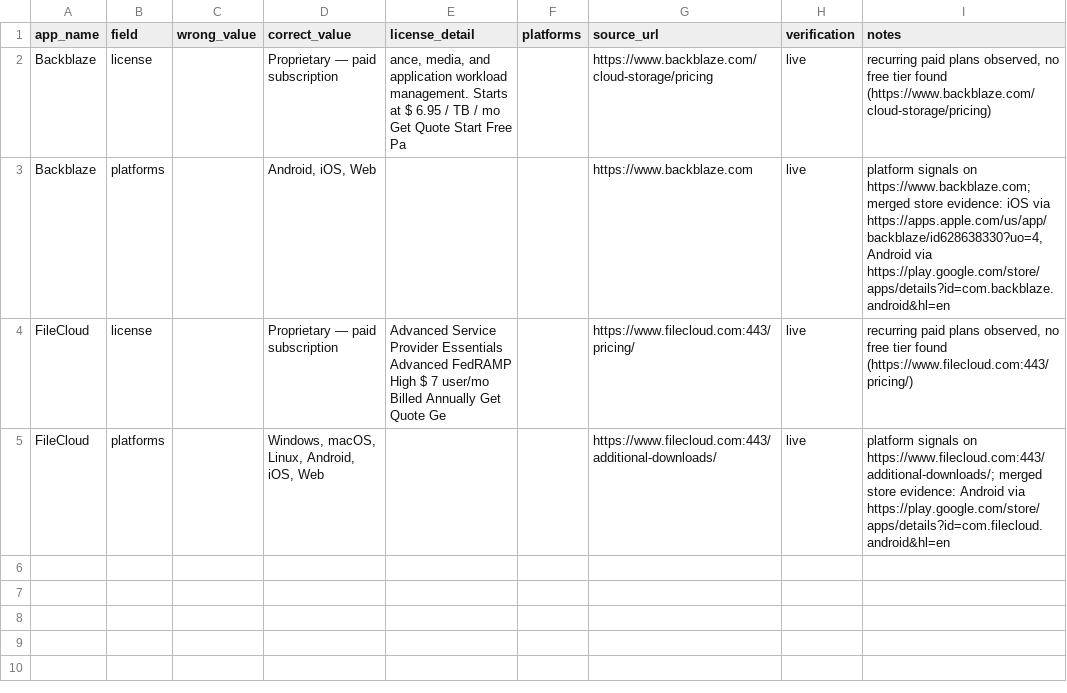
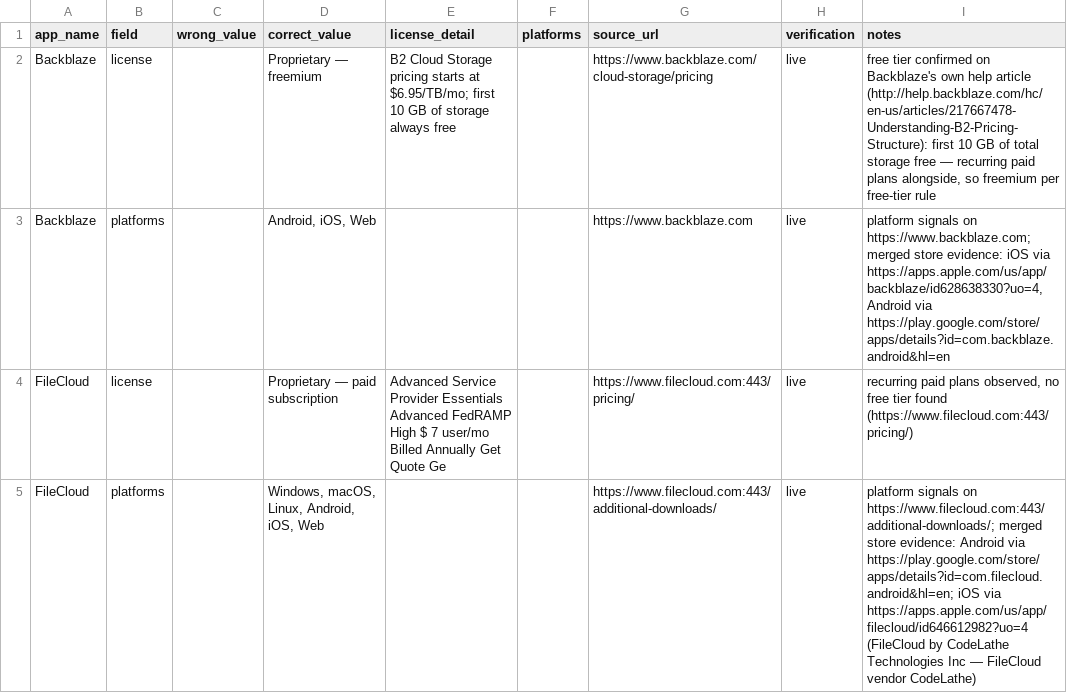
Before and after one commit to kashifjiaoda/elseware-metadata-shards, a CSV file: shards/shard-4/elseware-metadata-corrections-shard4-2026-10-11-batch15.csv, drawn as a sheet.

Commit message:
shard-4: fix batch 15 — Backblaze freemium (free 10 GB tier), add FileCloud iOS citation

```diff
--- a/shards/shard-4/elseware-metadata-corrections-shard4-2026-10-11-batch15.csv
+++ b/shards/shard-4/elseware-metadata-corrections-shard4-2026-10-11-batch15.csv
@@ -1,5 +1,5 @@
 app_name,field,wrong_value,correct_value,license_detail,platforms,source_url,verification,notes
-Backblaze,license,,Proprietary — paid subscription,"ance, media, and application workload management. Starts at $ 6.95 / TB / mo Get Quote Start Free Pa",,https://www.backblaze.com/cloud-storage/pricing,live,"recurring paid plans observed, no free tier found (https://www.backblaze.com/cloud-storage/pricing)"
+Backblaze,license,,Proprietary — freemium,B2 Cloud Storage pricing starts at $6.95/TB/mo; first 10 GB of storage always free,,https://www.backblaze.com/cloud-storage/pricing,live,"free tier confirmed on Backblaze's own help article (http://help.backblaze.com/hc/en-us/articles/217667478-Understanding-B2-Pricing-Structure): first 10 GB of total storage free — recurring paid plans alongside, so freemium per free-tier rule"
 Backblaze,platforms,,"Android, iOS, Web",,,https://www.backblaze.com,live,"platform signals on https://www.backblaze.com; merged store evidence: iOS via https://apps.apple.com/us/app/backblaze/id628638330?uo=4, Android via https://play.google.com/store/apps/details?id=com.backblaze.android&hl=en"
 FileCloud,license,,Proprietary — paid subscription,Advanced Service Provider Essentials Advanced FedRAMP High $ 7 user/mo Billed Annually Get Quote Ge,,https://www.filecloud.com:443/pricing/,live,"recurring paid plans observed, no free tier found (https://www.filecloud.com:443/pricing/)"
-FileCloud,platforms,,"Windows, macOS, Linux, Android, iOS, Web",,,https://www.filecloud.com:443/additional-downloads/,live,platform signals on https://www.filecloud.com:443/additional-downloads/; merged store evidence: Android via https://play.google.com/store/apps/details?id=com.filecloud.android&hl=en
+FileCloud,platforms,,"Windows, macOS, Linux, Android, iOS, Web",,,https://www.filecloud.com:443/additional-downloads/,live,platform signals on https://www.filecloud.com:443/additional-downloads/; merged store evidence: Android via https://play.google.com/store/apps/details?id=com.filecloud.android&hl=en; iOS via https://apps.apple.com/us/app/filecloud/id646612982?uo=4 (FileCloud by CodeLathe Technologies Inc — FileCloud vendor CodeLathe)
```
